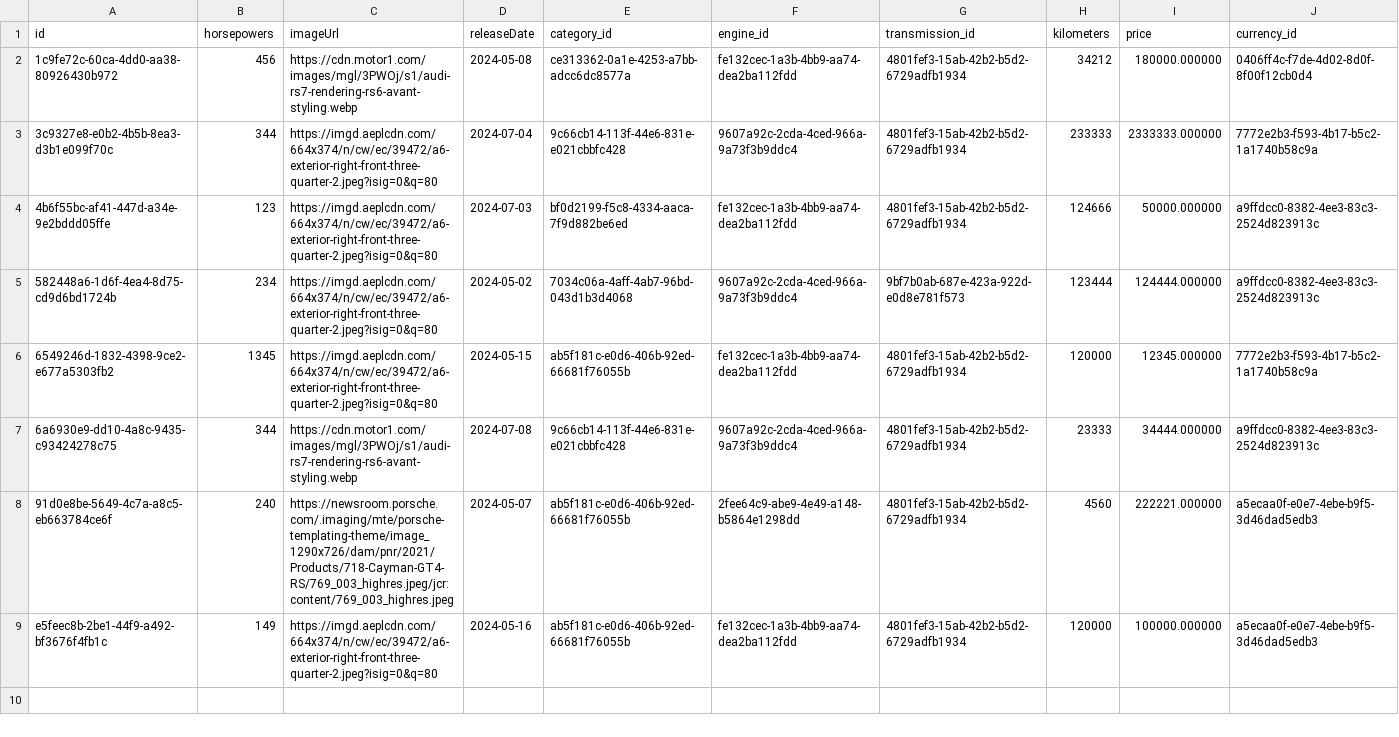
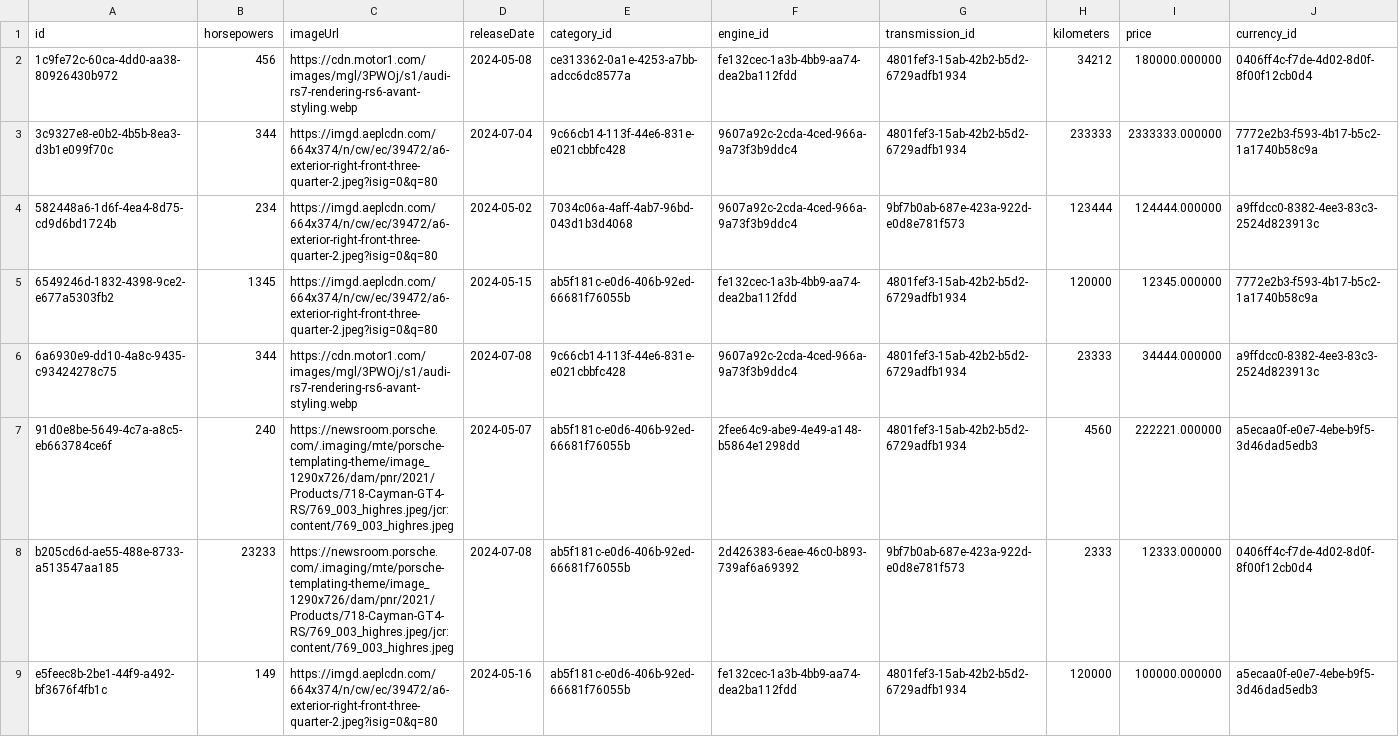
Before and after one commit to Da4ko/Java-Spring-Advanced-Project, a CSV file: backups/audi_cars_backup.csv, drawn as a sheet; only a part is shown; removed rows and columns are numbered as before the commit, all else as after; rows hold the shown columns only; the diff names each change by its address in the sheet, - before the commit and + after, or states it on an @@ line.

```diff
--- a/backups/audi_cars_backup.csv
+++ b/backups/audi_cars_backup.csv
-row 4: 4b6f55bc-af41-447d-a34e-9e2bddd05ffe | 123 | https://imgd.aeplcdn.com/664x374/n/cw/ec/39472/a6-exterior-right-front-three-quarter-2.jpeg?isig=0&q=80 | 2024-07-03 | bf0d2199-f5c8-4334-aaca-7f9d882be6ed | fe132cec-1a3b-4bb9-aa74-dea2ba112fdd | 4801fef3-15ab-42b2-b5d2-6729adfb1934 | 124666 | 50000.000000 | a9ffdcc0-8382-4ee3-83c3-2524d823913c
+row 8: b205cd6d-ae55-488e-8733-a513547aa185 | 23233 | https://newsroom.porsche.com/.imaging/mte/porsche-templating-theme/image_1290x726/dam/pnr/2021/Products/718-Cayman-GT4-RS/769_003_highres.jpeg/jcr:content/769_003_highres.jpeg | 2024-07-08 | ab5f181c-e0d6-406b-92ed-66681f76055b | 2d426383-6eae-46c0-b893-739af6a69392 | 9bf7b0ab-687e-423a-922d-e0d8e781f573 | 2333 | 12333.000000 | 0406ff4c-f7de-4d02-8d0f-8f00f12cb0d4
```
Also changed, not shown: backups/admin_applications_backup.csv, backups/bmw_cars_backup.csv, 5 other files.
